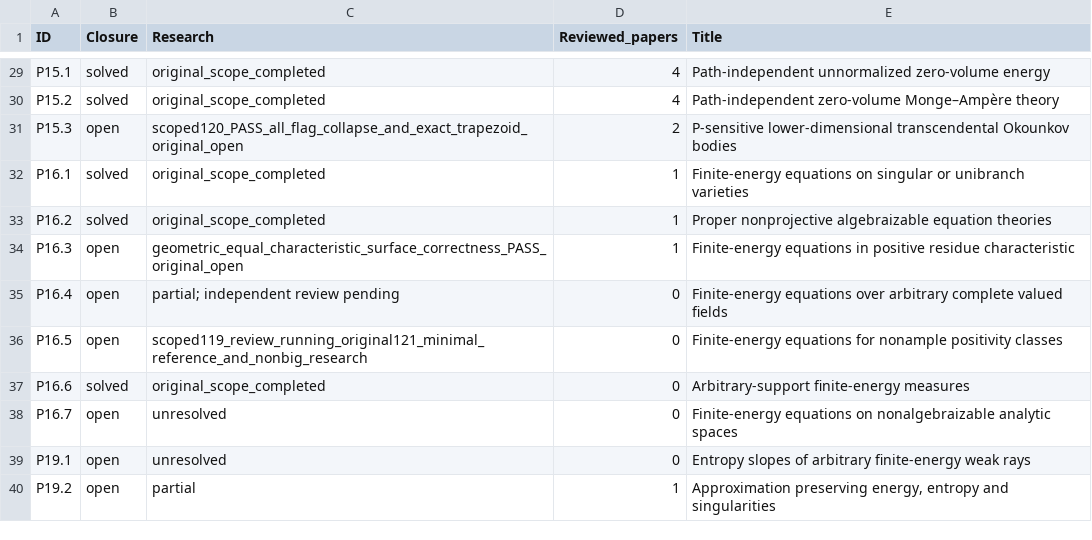
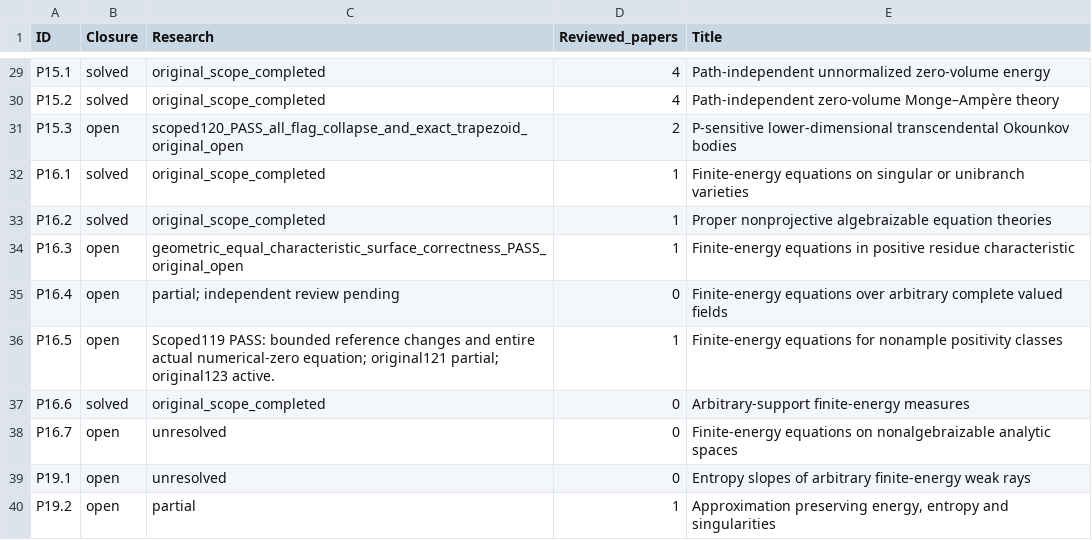
Before and after one commit to MingchenXia/nonarchimedean-pluripotential-theory, a TSV file: manuscript/editorial/xean_research_20261003/checklist-current.tsv, drawn as a sheet; only a part is shown, gaps mark what is left out.

```diff
--- a/manuscript/editorial/xean_research_20261003/checklist-current.tsv
+++ b/manuscript/editorial/xean_research_20261003/checklist-current.tsv
@@ -35,3 +35,3 @@ P16.3	open	geometric_equal_characteristic_surface_correctness_PASS_original_open
 P16.4	open	partial; independent review pending	0	Finite-energy equations over arbitrary complete valued ﬁelds
-P16.5	open	scoped119_review_running_original121_minimal_reference_and_nonbig_research	0	Finite-energy equations for nonample positivity classes
+P16.5	open	Scoped119 PASS: bounded reference changes and entire actual numerical-zero equation; original121 partial; original123 active.	1	Finite-energy equations for nonample positivity classes
 P16.6	solved	original_scope_completed	0	Arbitrary-support ﬁnite-energy measures
```
Also changed, not shown: 43 other files.
